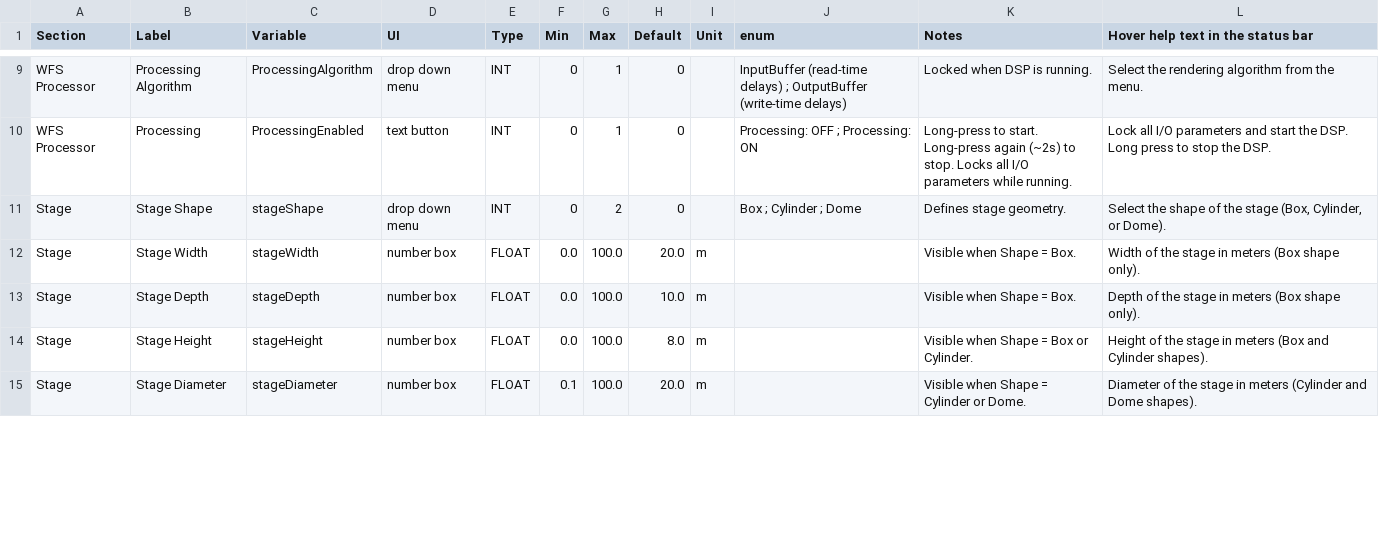
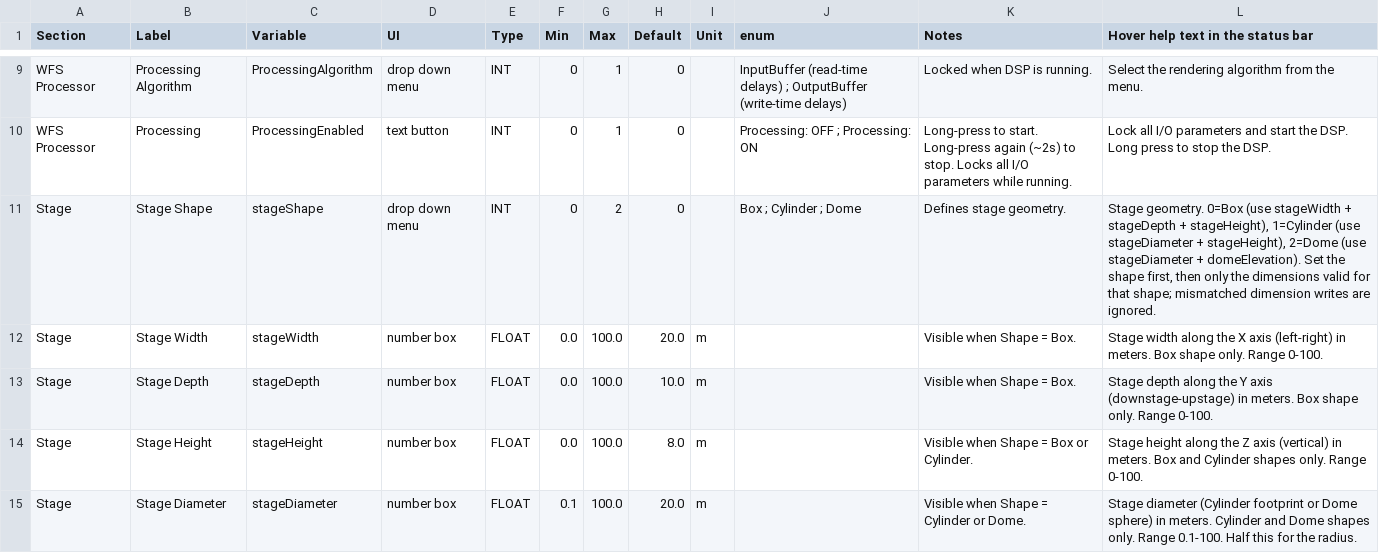
Before and after one commit to pob31/WFS-DIY, a CSV file: Documentation/WFS-UI_config.csv, drawn as a sheet; only a part is shown, gaps mark what is left out; the diff covers the shown part only.

```diff
--- a/Documentation/WFS-UI_config.csv
+++ b/Documentation/WFS-UI_config.csv
@@ -10,6 +10,6 @@ WFS Processor	Processing Algorithm	ProcessingAlgorithm	drop down menu	INT	0	1	0
 WFS Processor	Processing	ProcessingEnabled	text button	INT	0	1	0		Processing: OFF ; Processing: ON	Long-press to start. Long-press again (~2s) to stop. Locks all I/O parameters while running.	Lock all I/O parameters and start the DSP. Long press to stop the DSP.
-Stage	Stage Shape	stageShape	drop down menu	INT	0	2	0		Box ; Cylinder ; Dome	Defines stage geometry.	Select the shape of the stage (Box, Cylinder, or Dome).
-Stage	Stage Width	stageWidth	number box	FLOAT	0.0	100.0	20.0	m		Visible when Shape = Box.	Width of the stage in meters (Box shape only).
-Stage	Stage Depth	stageDepth	number box	FLOAT	0.0	100.0	10.0	m		Visible when Shape = Box.	Depth of the stage in meters (Box shape only).
-Stage	Stage Height	stageHeight	number box	FLOAT	0.0	100.0	8.0	m		Visible when Shape = Box or Cylinder.	Height of the stage in meters (Box and Cylinder shapes).
-Stage	Stage Diameter	stageDiameter	number box	FLOAT	0.1	100.0	20.0	m		Visible when Shape = Cylinder or Dome.	Diameter of the stage in meters (Cylinder and Dome shapes).
+Stage	Stage Shape	stageShape	drop down menu	INT	0	2	0		Box ; Cylinder ; Dome	Defines stage geometry.	Stage geometry. 0=Box (use stageWidth + stageDepth + stageHeight), 1=Cylinder (use stageDiameter + stageHeight), 2=Dome (use stageDiameter + domeElevation). Set the shape first, then only the dimensions valid for that shape; mismatched dimension writes are ignored.
+Stage	Stage Width	stageWidth	number box	FLOAT	0.0	100.0	20.0	m		Visible when Shape = Box.	Stage width along the X axis (left-right) in meters. Box shape only. Range 0-100.
+Stage	Stage Depth	stageDepth	number box	FLOAT	0.0	100.0	10.0	m		Visible when Shape = Box.	Stage depth along the Y axis (downstage-upstage) in meters. Box shape only. Range 0-100.
+Stage	Stage Height	stageHeight	number box	FLOAT	0.0	100.0	8.0	m		Visible when Shape = Box or Cylinder.	Stage height along the Z axis (vertical) in meters. Box and Cylinder shapes only. Range 0-100.
+Stage	Stage Diameter	stageDiameter	number box	FLOAT	0.1	100.0	20.0	m		Visible when Shape = Cylinder or Dome.	Stage diameter (Cylinder footprint or Dome sphere) in meters. Cylinder and Dome shapes only. Range 0.1-100. Half this for the radius.
```
Also changed, not shown: 5 edited cells elsewhere in this file, Documentation/WFS-UI_clusters.csv, Documentation/WFS-UI_input.csv, 35 other files.
